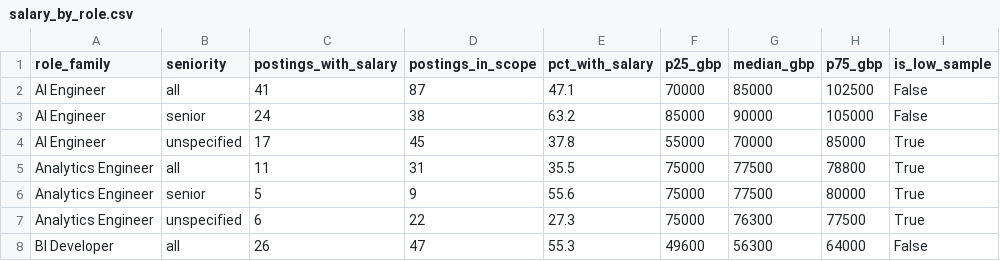
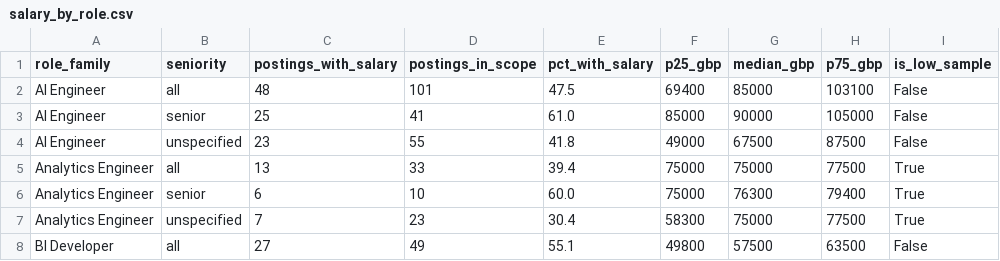
Before and after one commit to NamanSaini04/job-market-data-platform, a CSV file: dashboard/data/salary_by_role.csv, drawn as a sheet; only a part is shown; the diff covers the shown part only.

```diff
--- a/dashboard/data/salary_by_role.csv
+++ b/dashboard/data/salary_by_role.csv
@@ -1,8 +1,8 @@
 role_family,seniority,postings_with_salary,postings_in_scope,pct_with_salary,p25_gbp,median_gbp,p75_gbp,is_low_sample
-AI Engineer,all,41,87,47.1,70000,85000,102500,False
-AI Engineer,senior,24,38,63.2,85000,90000,105000,False
-AI Engineer,unspecified,17,45,37.8,55000,70000,85000,True
-Analytics Engineer,all,11,31,35.5,75000,77500,78800,True
-Analytics Engineer,senior,5,9,55.6,75000,77500,80000,True
-Analytics Engineer,unspecified,6,22,27.3,75000,76300,77500,True
-BI Developer,all,26,47,55.3,49600,56300,64000,False
+AI Engineer,all,48,101,47.5,69400,85000,103100,False
+AI Engineer,senior,25,41,61.0,85000,90000,105000,False
+AI Engineer,unspecified,23,55,41.8,49000,67500,87500,False
+Analytics Engineer,all,13,33,39.4,75000,75000,77500,True
+Analytics Engineer,senior,6,10,60.0,75000,76300,79400,True
+Analytics Engineer,unspecified,7,23,30.4,58300,75000,77500,True
+BI Developer,all,27,49,55.1,49800,57500,63500,False
```
Also changed, not shown: 3 added rows and 86 edited cells elsewhere in this file, dashboard/data/company_hiring.csv, dashboard/data/role_demand_daily.csv, 10 other files.
